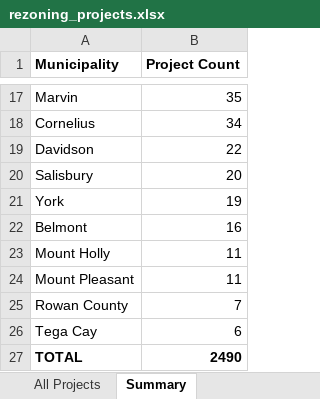
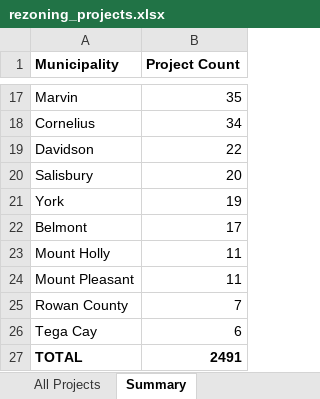
Before and after one commit to bpetrillo/Rezoning_lead_generator, an Excel workbook: backups/rezoning_projects.xlsx, sheet Summary, drawn as a sheet; only a part is shown, gaps mark what is left out; values as stored, in another font and other column widths than the file's, no borders; the diff names each change by its address in the sheet, - before the commit and + after, or states it on an @@ line.

```diff
--- a/backups/rezoning_projects.xlsx (sheet Summary)
+++ b/backups/rezoning_projects.xlsx (sheet Summary)
-B22 (Project Count): 16
+B22 (Project Count): 17
-B27 (Project Count): 2490
+B27 (Project Count): 2491
```
Also changed, not shown: sheet All Projects, hidden cells.
